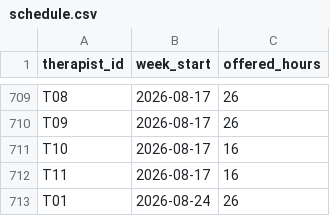
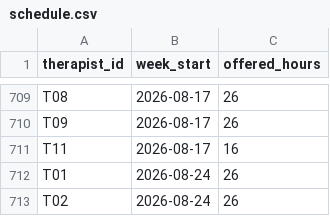
Before and after one commit to brigitteaftan/Sailor-case-bh-quality-app, a CSV file: data/raw/schedule.csv, drawn as a sheet; only a part is shown, gaps mark what is left out; the shorter side is filled out with more unchanged rows.

```diff
--- a/data/raw/schedule.csv
+++ b/data/raw/schedule.csv
@@ -710,3 +710,2 @@ T08,2026-08-17,26
 T09,2026-08-17,26
-T10,2026-08-17,16
 T11,2026-08-17,16
```
Also changed, not shown: data/computed/case_flags.csv, data/raw/assessments.csv, 9 other files.
